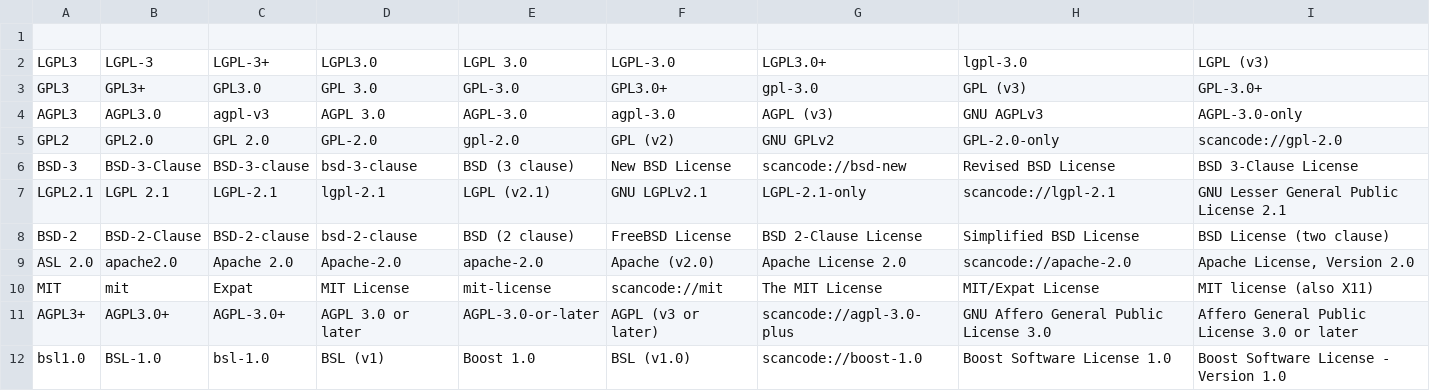
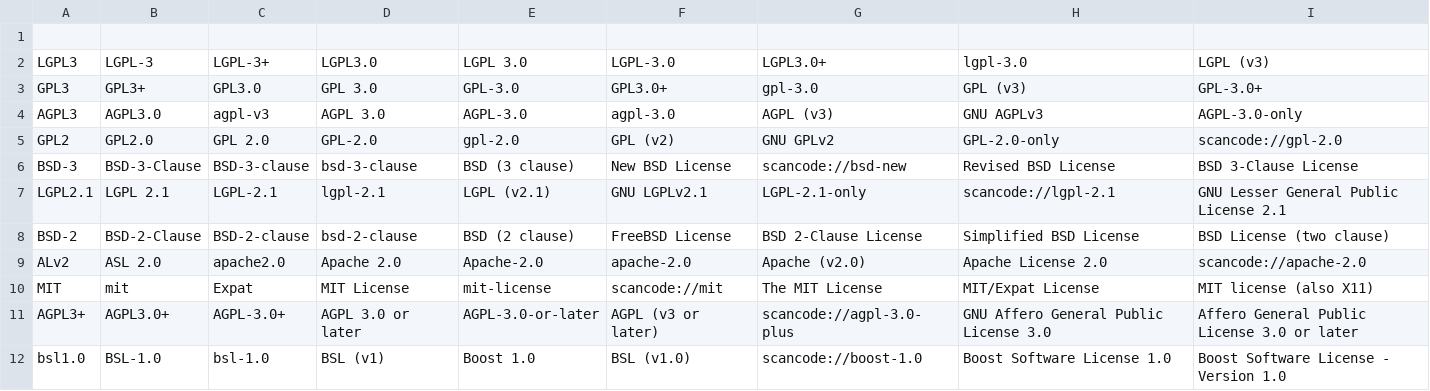
Before and after one commit to maxhbr/LDBcollector, a CSV file: _stats/clusters_from_all_facts.csv, drawn as a sheet; only a part is shown; removed rows and columns are numbered as before the commit, all else as after; rows hold the shown columns only; the diff names each change by its address in the sheet, - before the commit and + after, or states it on an @@ line.

```diff
--- a/_stats/clusters_from_all_facts.csv
+++ b/_stats/clusters_from_all_facts.csv
-row 9: ASL 2.0 | apache2.0 | Apache 2.0 | Apache-2.0 | apache-2.0 | Apache (v2.0) | Apache License 2.0 | scancode://apache-2.0 | Apache License, Version 2.0
+row 9: ALv2 | ASL 2.0 | apache2.0 | Apache 2.0 | Apache-2.0 | apache-2.0 | Apache (v2.0) | Apache License 2.0 | scancode://apache-2.0
```
Also changed, not shown: _stats/clusters_from_fatcs_from_lics.csv, _stats/clusters_from_lics.csv, 9 other files.
